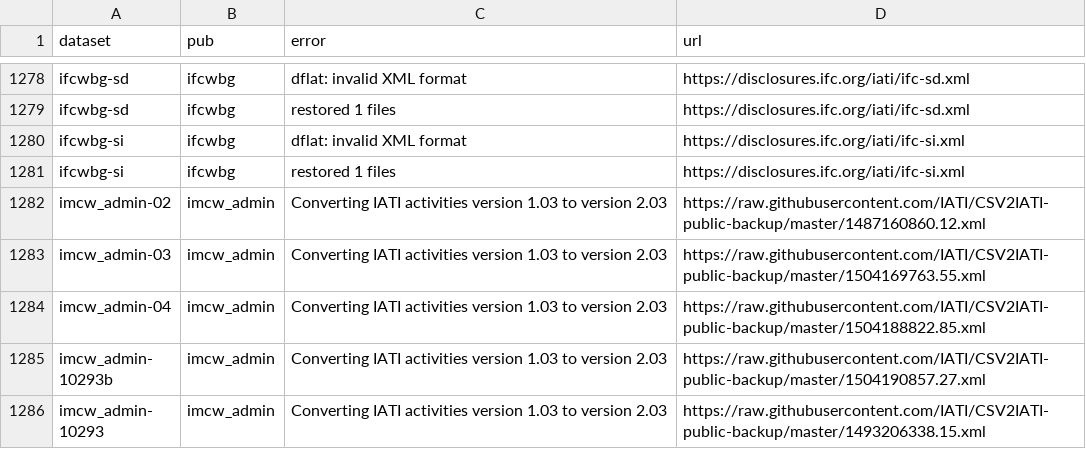
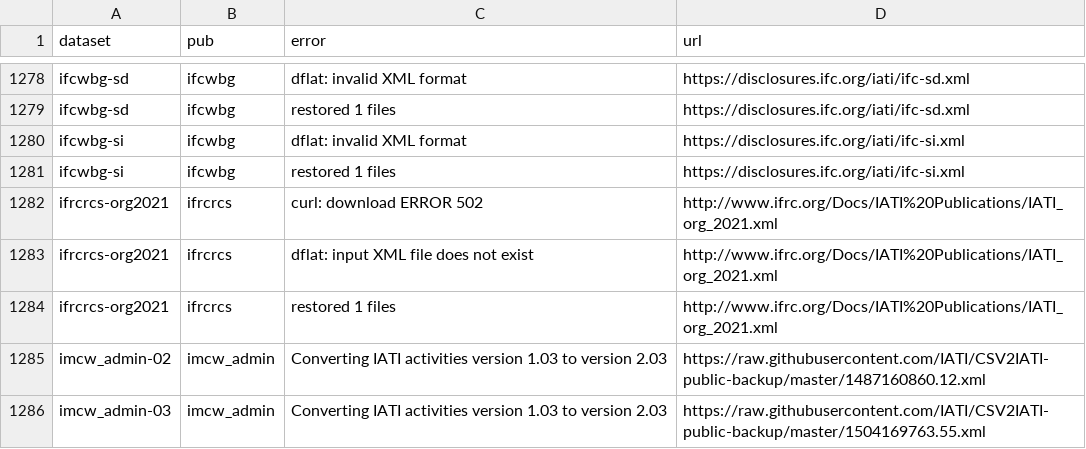
Before and after one commit to notshi/cleanerr, a CSV file: errors.csv, drawn as a sheet; only a part is shown, gaps mark what is left out; the shorter side is filled out with more unchanged rows; the diff names each change by its address in the sheet, - before the commit and + after, or states it on an @@ line.

```diff
--- a/errors.csv
+++ b/errors.csv
+row 1282: ifrcrcs-org2021 | ifrcrcs | curl: download ERROR 502 | http://www.ifrc.org/Docs/IATI%20Publications/IATI_org_2021.xml
+row 1283: ifrcrcs-org2021 | ifrcrcs | dflat: input XML file does not exist | http://www.ifrc.org/Docs/IATI%20Publications/IATI_org_2021.xml
+row 1284: ifrcrcs-org2021 | ifrcrcs | restored 1 files | http://www.ifrc.org/Docs/IATI%20Publications/IATI_org_2021.xml
```
Also changed, not shown: counts.csv, 3 other files.
